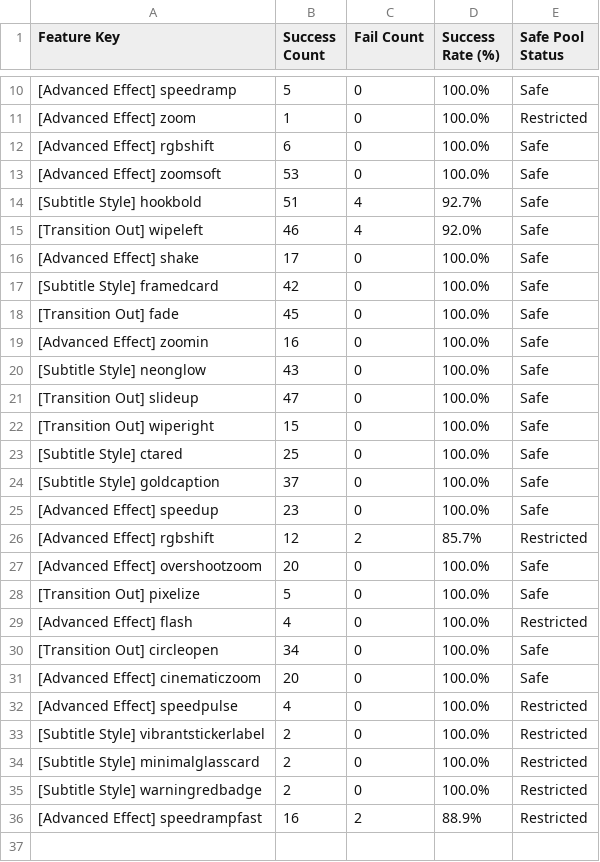
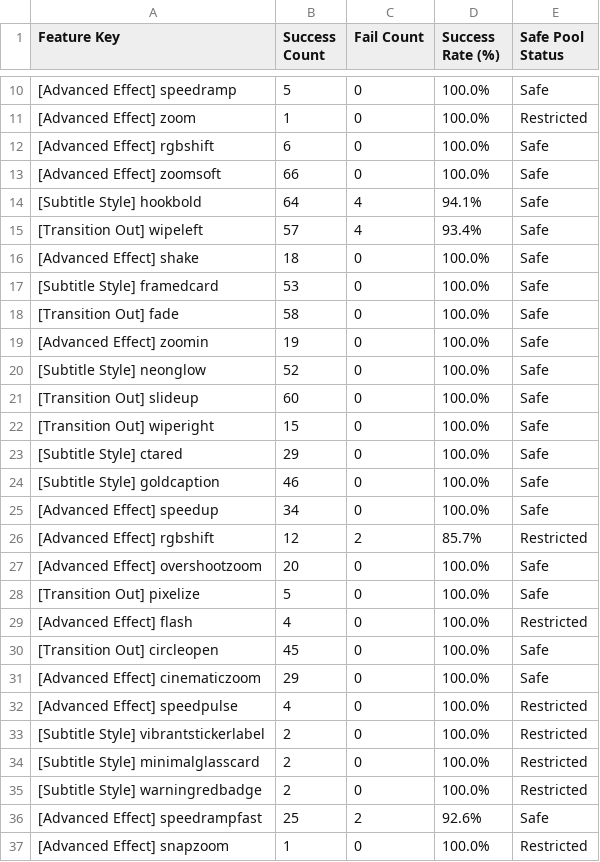
Before and after one commit to ltckha/Auto-Video-Factory, a CSV file: renderer/output/sheets_backup/effects_analytics.csv, drawn as a sheet; only a part is shown, gaps mark what is left out.

Commit message:
feat(renderer): implement Rule 2 brand cohesion, raised overlay Y (5%), auto-line balancing and mandatory \n prompt rules (IDEA-008)

```diff
--- a/renderer/output/sheets_backup/effects_analytics.csv
+++ b/renderer/output/sheets_backup/effects_analytics.csv
@@ -12,15 +12,15 @@ Feature Key,Success Count,Fail Count,Success Rate (%),Safe Pool Status
 "[Advanced Effect] rgbshift","6","0","100.0%","Safe"
-"[Advanced Effect] zoomsoft","53","0","100.0%","Safe"
-"[Subtitle Style] hookbold","51","4","92.7%","Safe"
-"[Transition Out] wipeleft","46","4","92.0%","Safe"
-"[Advanced Effect] shake","17","0","100.0%","Safe"
-"[Subtitle Style] framedcard","42","0","100.0%","Safe"
-"[Transition Out] fade","45","0","100.0%","Safe"
-"[Advanced Effect] zoomin","16","0","100.0%","Safe"
-"[Subtitle Style] neonglow","43","0","100.0%","Safe"
-"[Transition Out] slideup","47","0","100.0%","Safe"
+"[Advanced Effect] zoomsoft","66","0","100.0%","Safe"
+"[Subtitle Style] hookbold","64","4","94.1%","Safe"
+"[Transition Out] wipeleft","57","4","93.4%","Safe"
+"[Advanced Effect] shake","18","0","100.0%","Safe"
+"[Subtitle Style] framedcard","53","0","100.0%","Safe"
+"[Transition Out] fade","58","0","100.0%","Safe"
+"[Advanced Effect] zoomin","19","0","100.0%","Safe"
+"[Subtitle Style] neonglow","52","0","100.0%","Safe"
+"[Transition Out] slideup","60","0","100.0%","Safe"
 "[Transition Out] wiperight","15","0","100.0%","Safe"
-"[Subtitle Style] ctared","25","0","100.0%","Safe"
-"[Subtitle Style] goldcaption","37","0","100.0%","Safe"
-"[Advanced Effect] speedup","23","0","100.0%","Safe"
+"[Subtitle Style] ctared","29","0","100.0%","Safe"
+"[Subtitle Style] goldcaption","46","0","100.0%","Safe"
+"[Advanced Effect] speedup","34","0","100.0%","Safe"
 "[Advanced Effect] rgbshift","12","2","85.7%","Restricted"
@@ -29,4 +29,4 @@ Feature Key,Success Count,Fail Count,Success Rate (%),Safe Pool Status
 "[Advanced Effect] flash","4","0","100.0%","Restricted"
-"[Transition Out] circleopen","34","0","100.0%","Safe"
-"[Advanced Effect] cinematiczoom","20","0","100.0%","Safe"
+"[Transition Out] circleopen","45","0","100.0%","Safe"
+"[Advanced Effect] cinematiczoom","29","0","100.0%","Safe"
 "[Advanced Effect] speedpulse","4","0","100.0%","Restricted"
@@ -35,2 +35,3 @@ Feature Key,Success Count,Fail Count,Success Rate (%),Safe Pool Status
 "[Subtitle Style] warningredbadge","2","0","100.0%","Restricted"
-"[Advanced Effect] speedrampfast","16","2","88.9%","Restricted"
+"[Advanced Effect] speedrampfast","25","2","92.6%","Safe"
+"[Advanced Effect] snapzoom","1","0","100.0%","Restricted"
```
Also changed, not shown: 12 other files.
